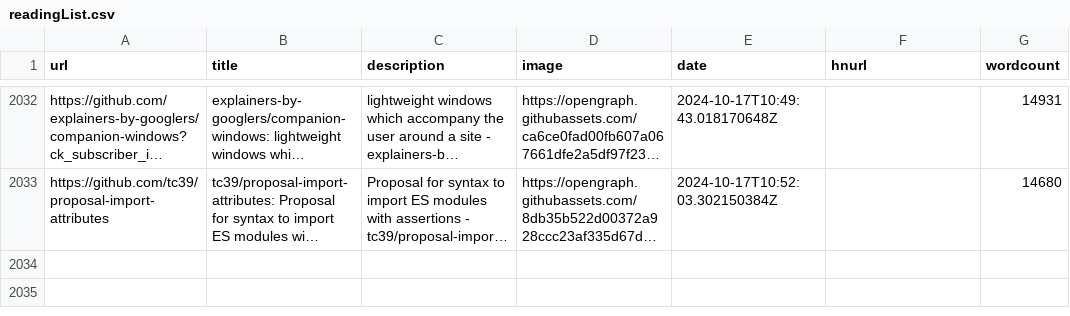
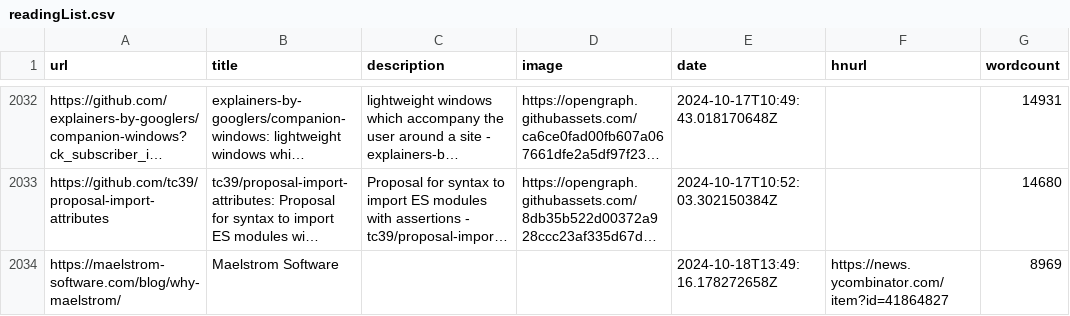
Before and after one commit to Ivan-du-toit/readingList, a CSV file: readingList.csv, drawn as a sheet; only a part is shown, gaps mark what is left out; long unchanged cells end in …; the diff names each change by its address in the sheet, - before the commit and + after, or states it on an @@ line.

Commit message:
Automated reading list update on Fri Oct 18 13:49:16 UTC 2024

```diff
--- a/readingList.csv
+++ b/readingList.csv
+row 2034: https://maelstrom-software.com/blog/why-maelstrom/ | Maelstrom Software |  |  | 2024-10-18T13:49:16.178272658Z | https://news.ycombinator.com/item?id=41864827 | 8969
```
